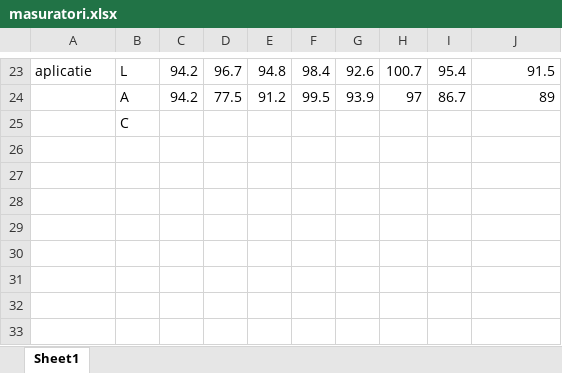
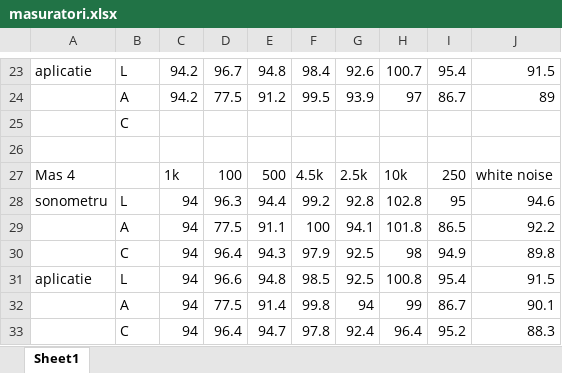
Before and after one commit to ALexDOrnea/simulator_sonometru, an Excel workbook: masuratori.xlsx, sheet Sheet1, drawn as a sheet; only a part is shown, gaps mark what is left out; values as stored, in another font and other column widths than the file's, no borders; the diff names each change by its address in the sheet, - before the commit and + after, or states it on an @@ line.

```diff
--- a/masuratori.xlsx (sheet Sheet1)
+++ b/masuratori.xlsx (sheet Sheet1)
+row 26: (empty)
+row 27: Mas 4 |  | 1k | 100 | 500 | 4.5k | 2.5k | 10k | 250 | white noise
+row 28: sonometru | L | 94 | 96.3 | 94.4 | 99.2 | 92.8 | 102.8 | 95 | 94.6
+row 29:  | A | 94 | 77.5 | 91.1 | 100 | 94.1 | 101.8 | 86.5 | 92.2
+row 30:  | C | 94 | 96.4 | 94.3 | 97.9 | 92.5 | 98 | 94.9 | 89.8
+row 31: aplicatie | L | 94 | 96.6 | 94.8 | 98.5 | 92.5 | 100.8 | 95.4 | 91.5
+row 32:  | A | 94 | 77.5 | 91.4 | 99.8 | 94 | 99 | 86.7 | 90.1
+row 33:  | C | 94 | 96.4 | 94.7 | 97.8 | 92.4 | 96.4 | 95.2 | 88.3
```
Also changed, not shown: 1 other file.
